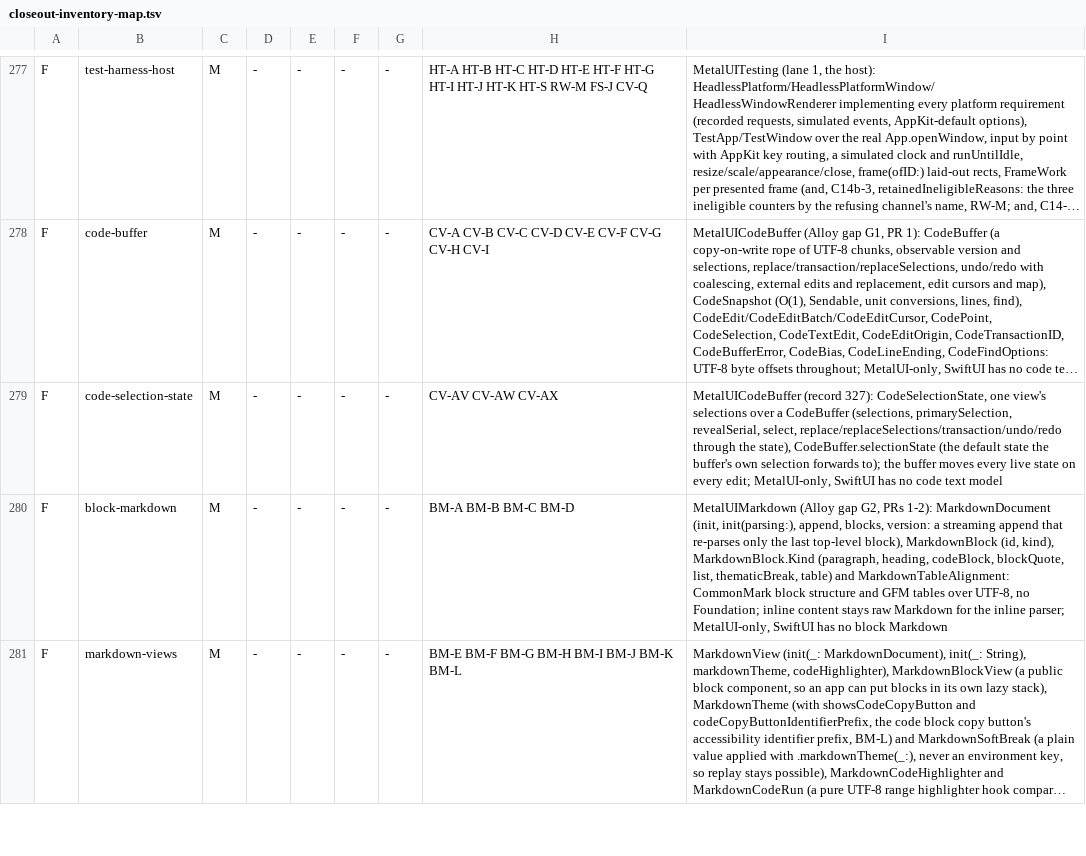
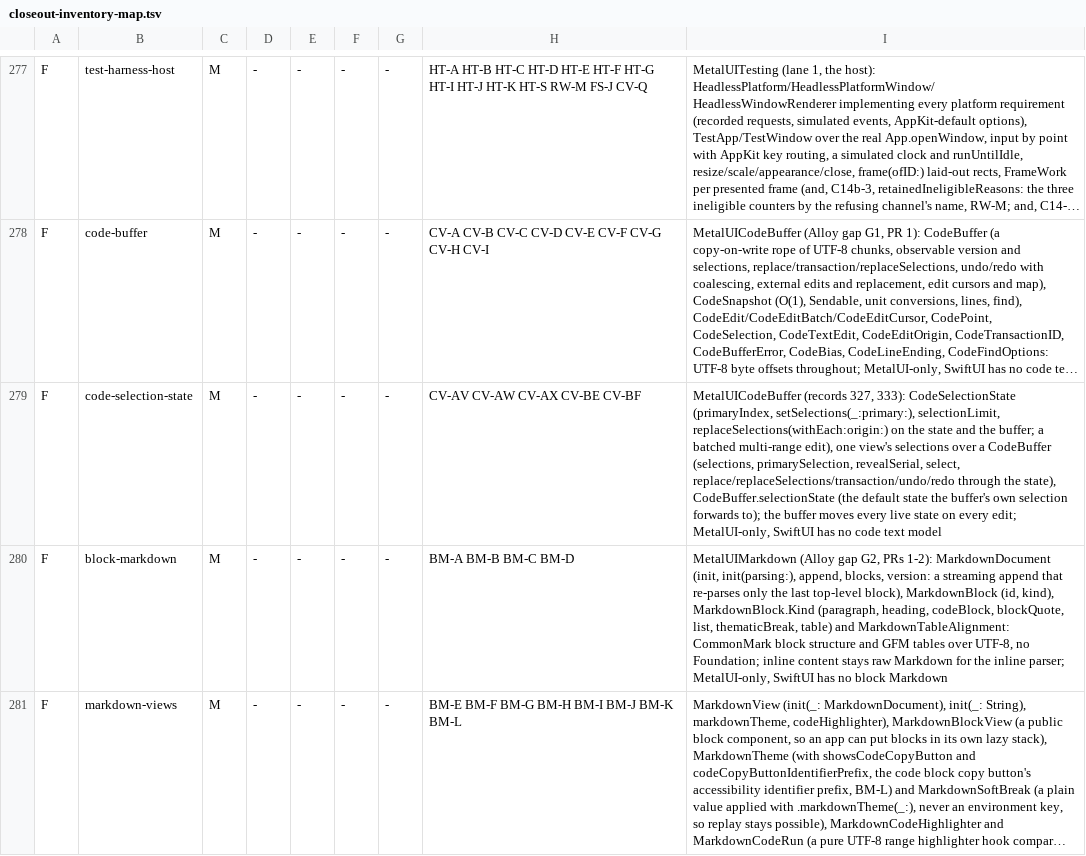
Before and after one commit to mburger89/MetalUI, a TSV file: docs/probes/closeout-inventory-map.tsv, drawn as a sheet; only a part is shown, gaps mark what is left out; long unchanged cells end in …; the diff names each change by its address in the sheet, - before the commit and + after, or states it on an @@ line.

```diff
--- a/docs/probes/closeout-inventory-map.tsv
+++ b/docs/probes/closeout-inventory-map.tsv
-H279: CV-AV CV-AW CV-AX
+H279: CV-AV CV-AW CV-AX CV-BE CV-BF
-I279: MetalUICodeBuffer (record 327): CodeSelectionState, one view's…
+I279: MetalUICodeBuffer (records 327, 333): CodeSelectionState (primaryIndex, setSelections(_:primary:), selectionLimit, replaceSelections(withEach:origin:) on the state and the buffer; a batched multi-range edit), one view's…
```
Also changed, not shown: 11 other files.
